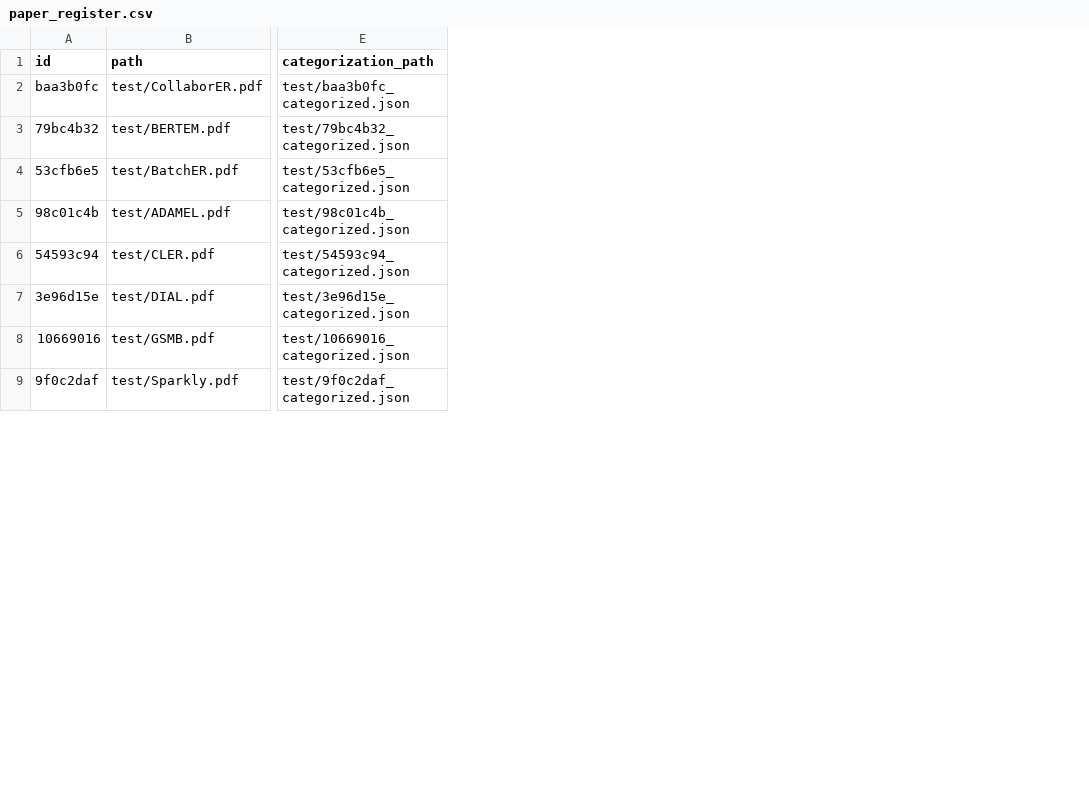
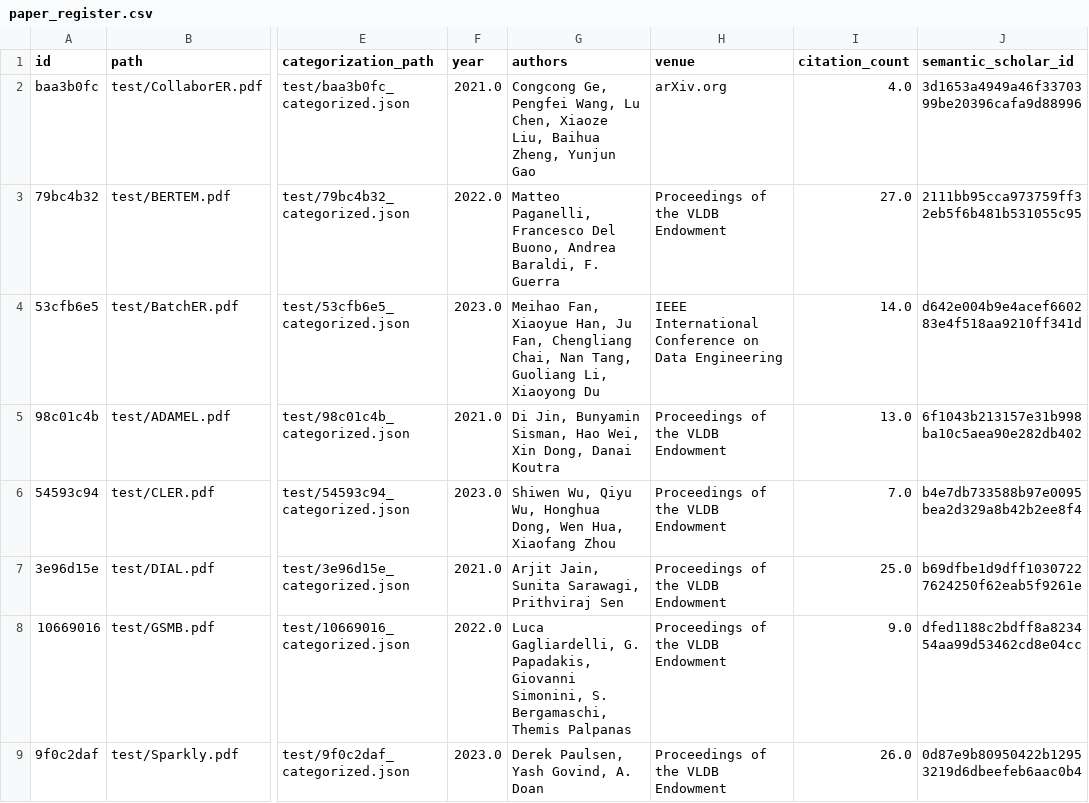
Before and after one commit to DaominJi/taxokb, a CSV file: data/paper_register.csv, drawn as a sheet; only a part is shown, gaps mark what is left out; the diff names each change by its address in the sheet, - before the commit and + after, or states it on an @@ line.

```diff
--- a/data/paper_register.csv
+++ b/data/paper_register.csv
+column F (year), rows 2-9: 2021.0 | 2022.0 | 2023.0 | 2021.0 | 2023.0 | 2021.0 | 2022.0 | 2023.0
+column G (authors), rows 2-9: Congcong Ge, Pengfei Wang, Lu Chen, Xiaoze Liu, Baihua Zheng, Yunjun Gao | Matteo Paganelli, Francesco Del Buono, Andrea Baraldi, F. Guerra | Meihao Fan, Xiaoyue Han, Ju Fan, Chengliang Chai, Nan Tang, Guoliang Li, Xiaoyong Du | Di Jin, Bunyamin Sisman, Hao Wei, Xin Dong, Danai Koutra | Shiwen Wu, Qiyu Wu, Honghua Dong, Wen Hua, Xiaofang Zhou | Arjit Jain, Sunita Sarawagi, Prithviraj Sen | Luca Gagliardelli, G. Papadakis, Giovanni Simonini, S. Bergamaschi, Themis Palpanas | Derek Paulsen, Yash Govind, A. Doan
+column H (venue), rows 2-9: arXiv.org | Proceedings of the VLDB Endowment | IEEE International Conference on Data Engineering | Proceedings of the VLDB Endowment | Proceedings of the VLDB Endowment | Proceedings of the VLDB Endowment | Proceedings of the VLDB Endowment | Proceedings of the VLDB Endowment
+column I (citation_count), rows 2-9: 4.0 | 27.0 | 14.0 | 13.0 | 7.0 | 25.0 | 9.0 | 26.0
+column J (semantic_scholar_id), rows 2-9: 3d1653a4949a46f3370399be20396cafa9d88996 | 2111bb95cca973759ff32eb5f6b481b531055c95 | d642e004b9e4acef660283e4f518aa9210ff341d | 6f1043b213157e31b998ba10c5aea90e282db402 | b4e7db733588b97e0095bea2d329a8b42b2ee8f4 | b69dfbe1d9dff10307227624250f62eab5f9261e | dfed1188c2bdff8a823454aa99d53462cd8e04cc | 0d87e9b80950422b12953219d6dbeefeb6aac0b4
```
Also changed, not shown: 34 other files.
